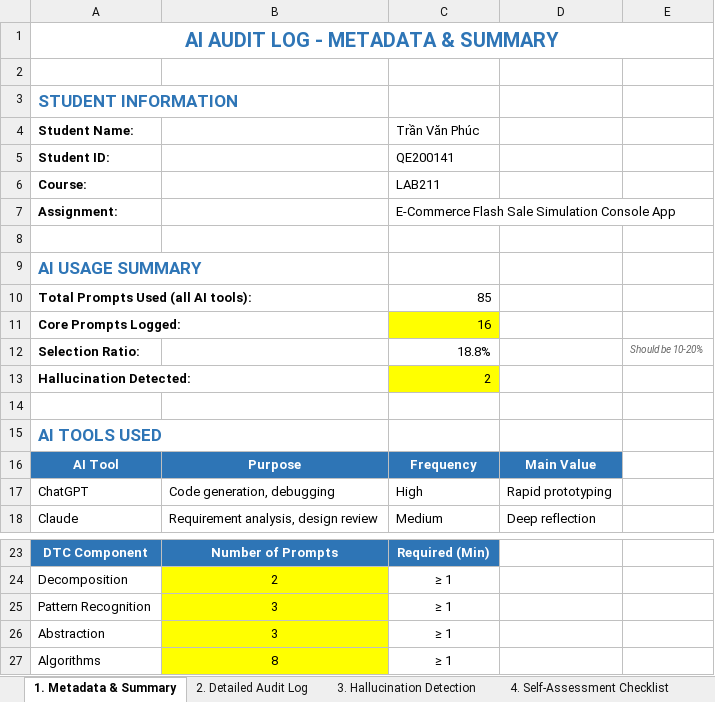
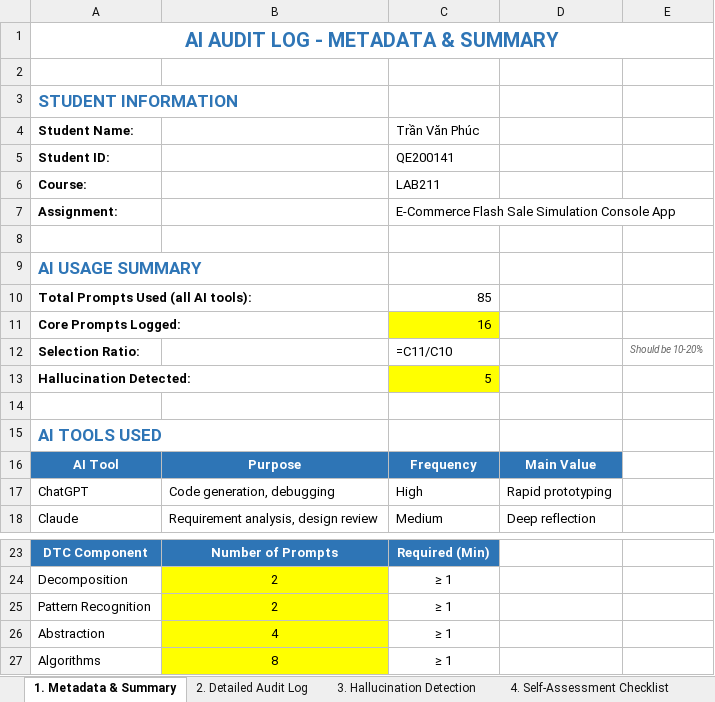
Before and after one commit to nguyendinhtien824-super/Group-2, an Excel workbook: ai_logs/Phuc_ai_log.xlsx, sheet 1. Metadata & Summary, drawn as a sheet; only a part is shown, gaps mark what is left out; values as stored, in another font and other column widths than the file's, no borders; formulas without a stored value are shown as written; the diff names each change by its address in the sheet, - before the commit and + after, or states it on an @@ line.

```diff
--- a/ai_logs/Phuc_ai_log.xlsx (sheet 1. Metadata & Summary)
+++ b/ai_logs/Phuc_ai_log.xlsx (sheet 1. Metadata & Summary)
-C12 (Trần Văn Phúc): 18.8%
+C12 (Trần Văn Phúc): =C11/C10
-C13 (Trần Văn Phúc): 2
+C13 (Trần Văn Phúc): 5
-B25: 3
+B25: 2
-B26: 3
+B26: 4
```
Also changed, not shown: sheet 2. Detailed Audit Log, sheet 3. Hallucination Detection.
